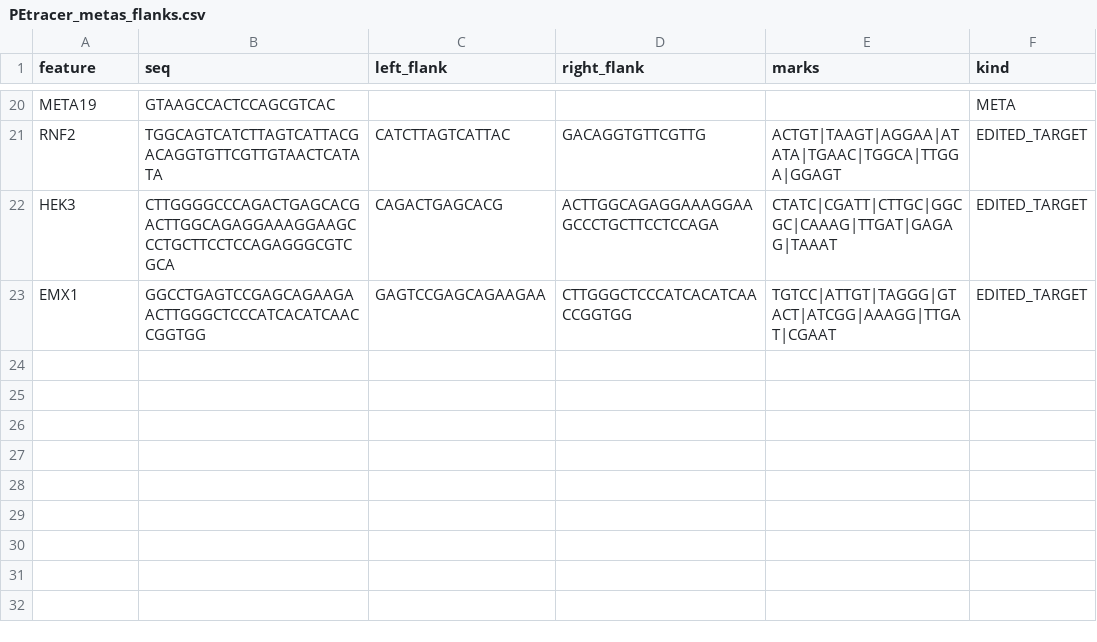
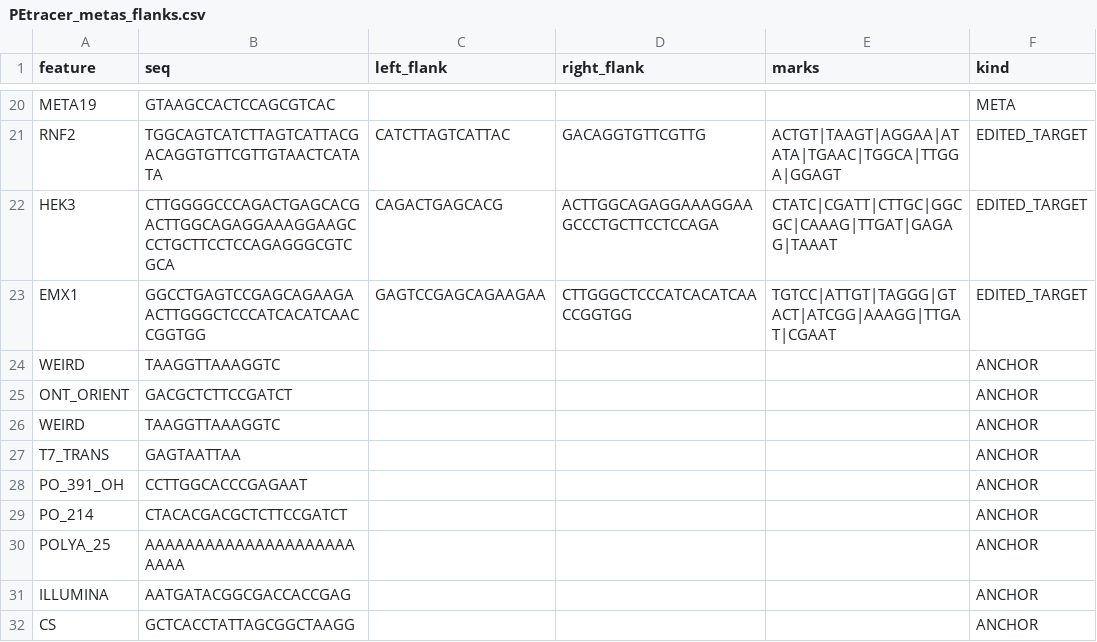
Before and after one commit to tzeitim/ogtk, a CSV file: ogtk/ltr/fracture/extensions/PEtracer_metas_flanks.csv, drawn as a sheet; only a part is shown, gaps mark what is left out; the diff names each change by its address in the sheet, - before the commit and + after, or states it on an @@ line.

```diff
--- a/ogtk/ltr/fracture/extensions/PEtracer_metas_flanks.csv
+++ b/ogtk/ltr/fracture/extensions/PEtracer_metas_flanks.csv
+row 24: WEIRD | TAAGGTTAAAGGTC |  |  |  | ANCHOR
+row 25: ONT_ORIENT | GACGCTCTTCCGATCT |  |  |  | ANCHOR
+row 26: WEIRD | TAAGGTTAAAGGTC |  |  |  | ANCHOR
+row 27: T7_TRANS | GAGTAATTAA |  |  |  | ANCHOR
+row 28: PO_391_OH | CCTTGGCACCCGAGAAT |  |  |  | ANCHOR
+row 29: PO_214 | CTACACGACGCTCTTCCGATCT |  |  |  | ANCHOR
+row 30: POLYA_25 | AAAAAAAAAAAAAAAAAAAAAAAAA |  |  |  | ANCHOR
+row 31: ILLUMINA | AATGATACGGCGACCACCGAG |  |  |  | ANCHOR
+row 32: CS | GCTCACCTATTAGCGGCTAAGG |  |  |  | ANCHOR
```
Also changed, not shown: 2 other files.
